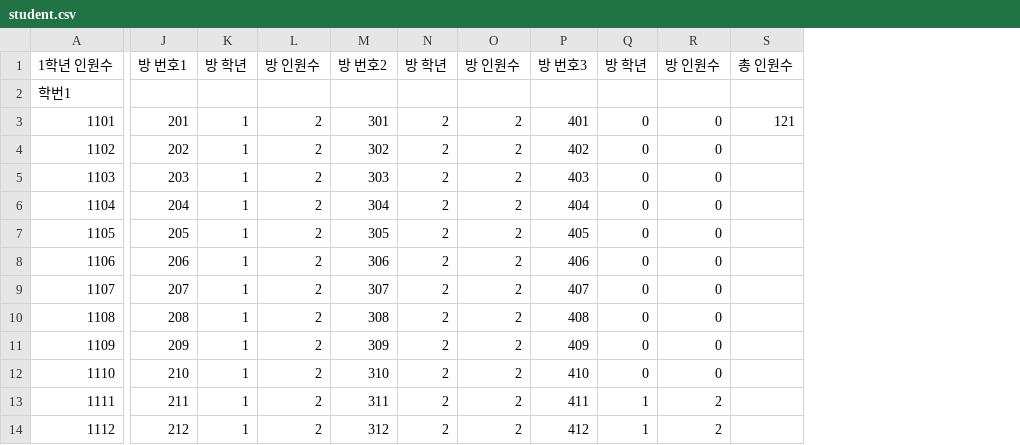
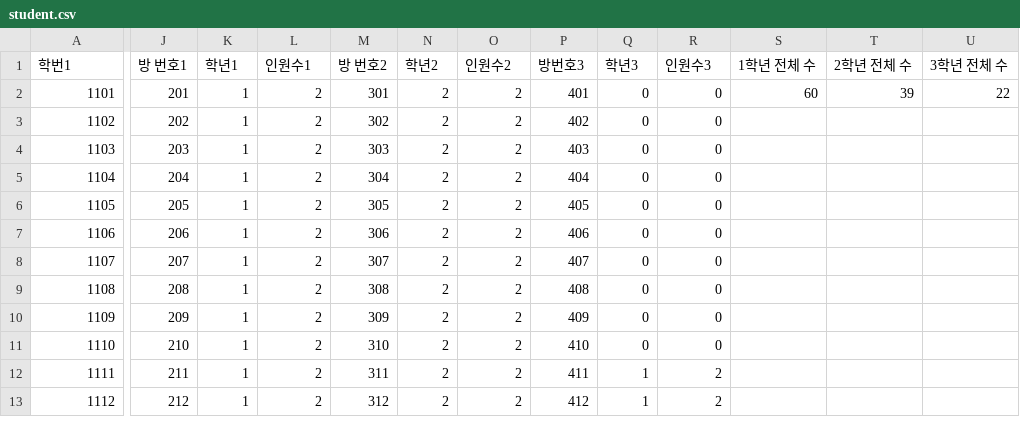
Before and after one commit to mossystone-kr/dormitory, a CSV file: student.csv, drawn as a sheet; only a part is shown, gaps mark what is left out; removed rows and columns are numbered as before the commit, all else as after; rows hold the shown columns only; the diff names each change by its address in the sheet, - before the commit and + after, or states it on an @@ line.

```diff
--- a/student.csv
+++ b/student.csv
-column S, row 3: 121
+column S (1학년 전체 수), row 2: 60
+column T (2학년 전체 수), row 2: 39
+column U (3학년 전체 수), row 2: 22
-row 1: 1학년 인원수 | 방 번호1 | 방 학년 | 방 인원수 | 방 번호2 | 방 학년 | 방 인원수 | 방 번호3 | 방 학년 | 방 인원수 | 총 인원수
-J1: (empty)
+J1: 방 번호1
-K1: (empty)
+K1: 학년1
-L1: (empty)
+L1: 인원수1
-M1: (empty)
+M1: 방 번호2
-N1: (empty)
+N1: 학년2
-O1: (empty)
+O1: 인원수2
-P1: (empty)
+P1: 방번호3
-Q1: (empty)
+Q1: 학년3
-R1: (empty)
+R1: 인원수3
```
Also changed, not shown: 1 other file.
